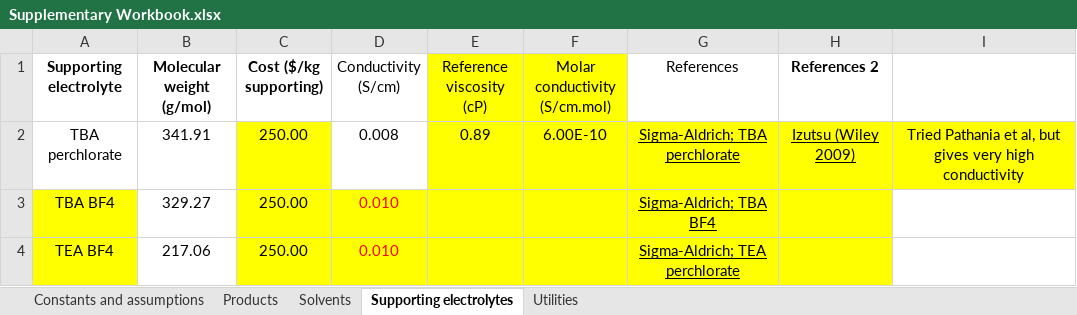
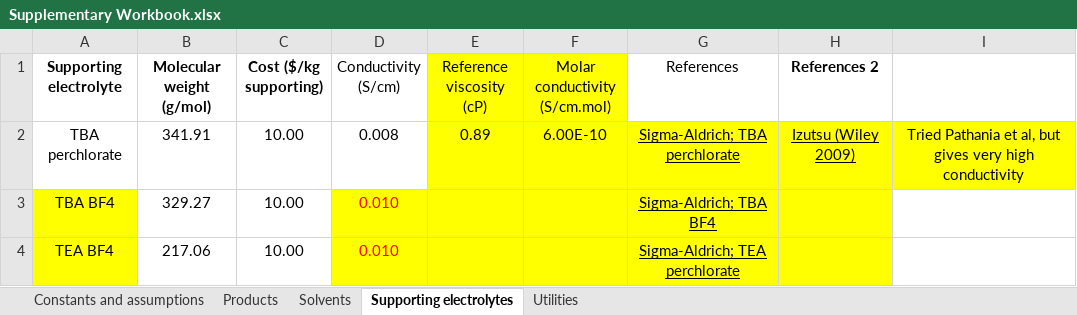
Before and after one commit to shashwatidc/co2r-non-aqueous, an Excel workbook: Supplementary Workbook.xlsx, sheet Supporting electrolytes, drawn as a sheet; values as stored, in another font and other column widths than the file's, no borders; table styles not drawn; the diff names each change by its address in the sheet, - before the commit and + after, or states it on an @@ line.

```diff
--- a/Supplementary Workbook.xlsx (sheet Supporting electrolytes)
+++ b/Supplementary Workbook.xlsx (sheet Supporting electrolytes)
-C2:C4 (Cost ($/kg supporting)): 250.00
+C2:C4 (Cost ($/kg supporting)): 10.00
-C2:C4 fill: #FFFF00
+C2:C4 fill: none
```
Also changed, not shown: 2 other files.
